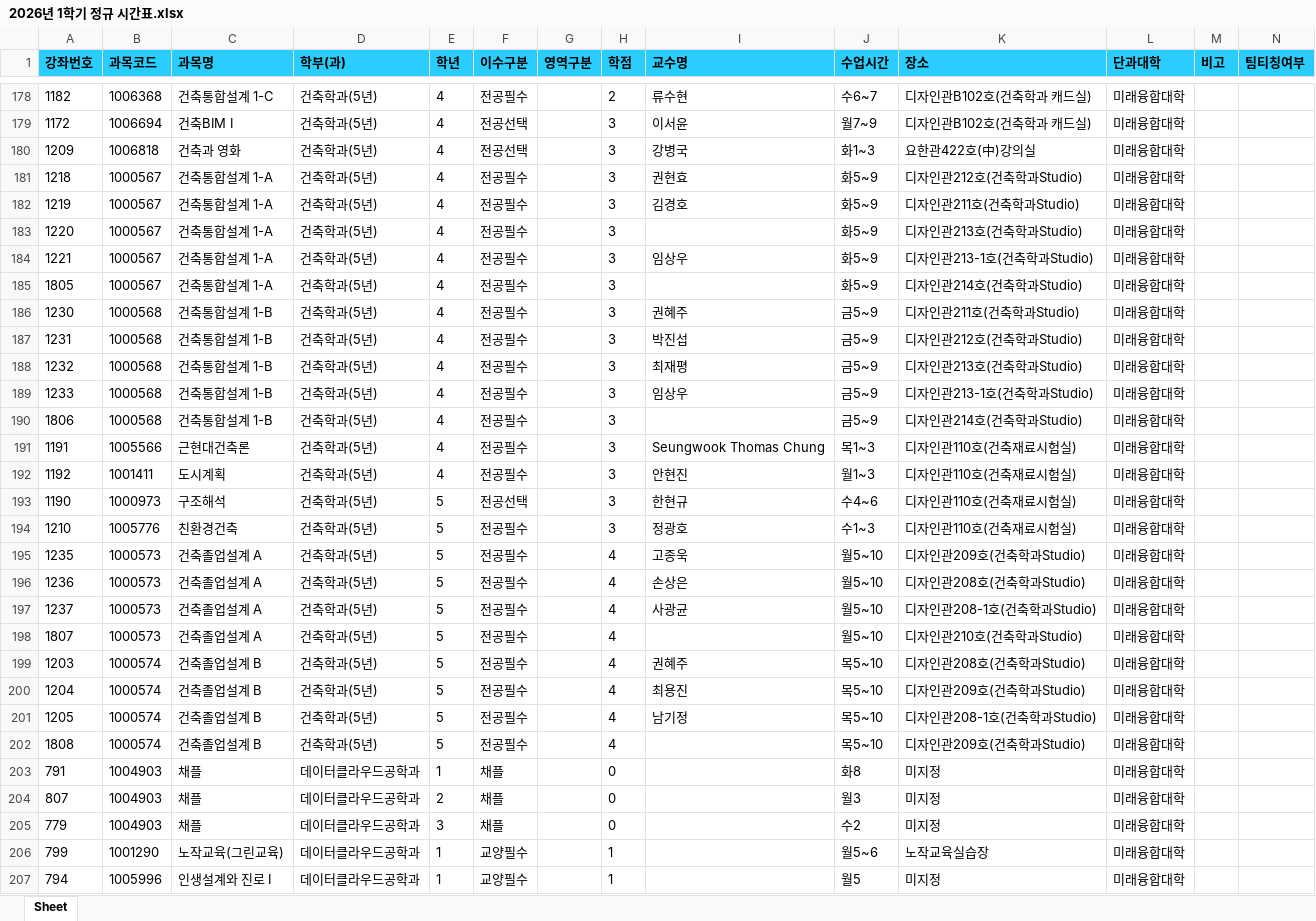
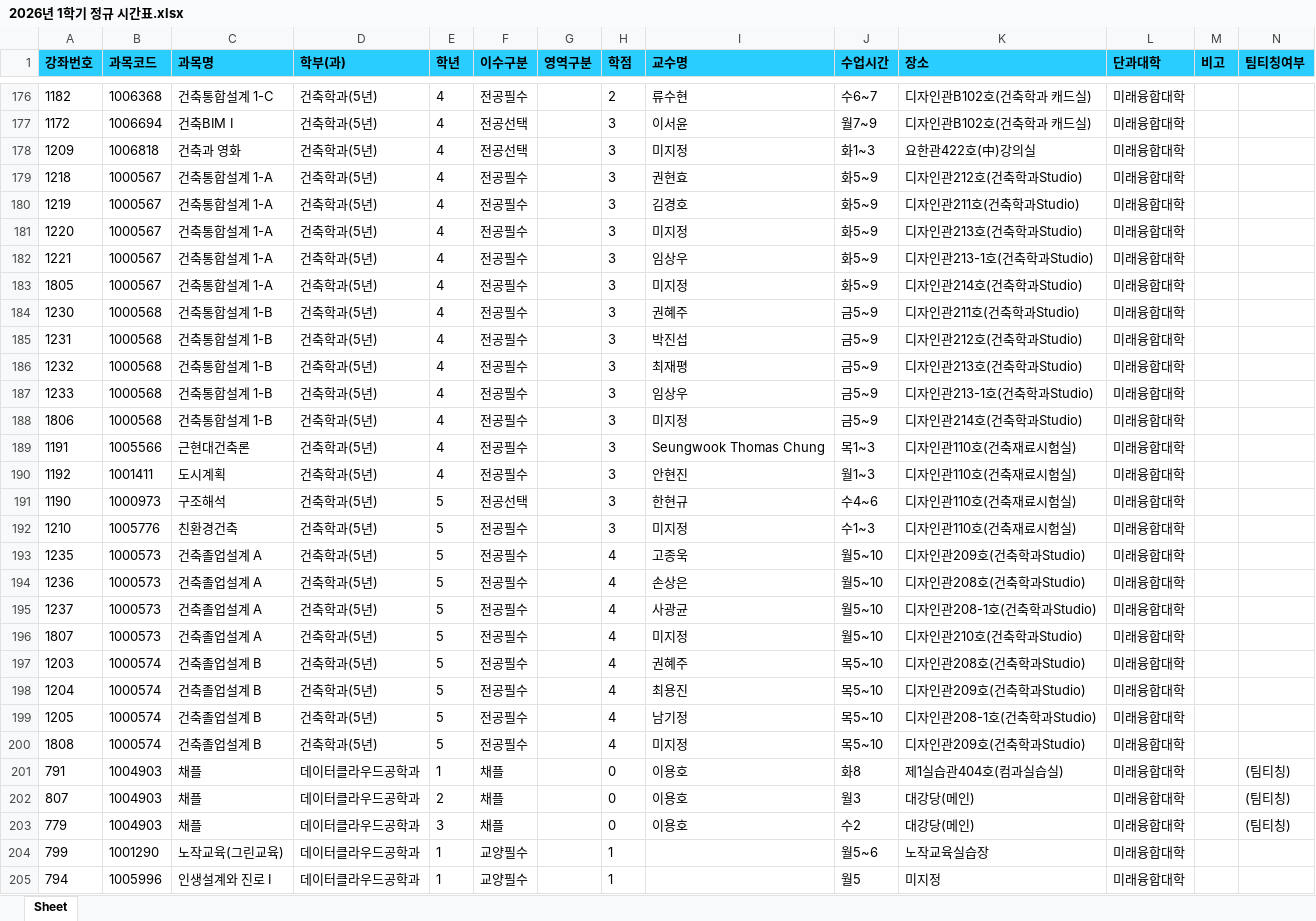
Before and after one commit to syu-kr/lecture.syu.kr-everytime, an Excel workbook: data/2026년 1학기 정규 시간표.xlsx, sheet Sheet, drawn as a sheet; only a part is shown, gaps mark what is left out; values as stored, in another font and other column widths than the file's, no borders; addresses are those after the commit; the diff covers the shown part only; the diff names each change by its address in the sheet, - before the commit and + after, or states it on an @@ line.

```diff
--- a/data/2026년 1학기 정규 시간표.xlsx (sheet Sheet)
+++ b/data/2026년 1학기 정규 시간표.xlsx (sheet Sheet)
-I178 (교수명): 강병국
+I178 (교수명): 미지정
-I181 (교수명): (empty)
+I181 (교수명): 미지정
-I183 (교수명): (empty)
+I183 (교수명): 미지정
-I188 (교수명): (empty)
+I188 (교수명): 미지정
-I192 (교수명): 정광호
+I192 (교수명): 미지정
-I196 (교수명): (empty)
+I196 (교수명): 미지정
-I200 (교수명): (empty)
+I200 (교수명): 미지정
-I201:I203 (교수명): (empty)
+I201:I203 (교수명): 이용호
-K201 (장소): 미지정
+K201 (장소): 제1실습관404호(컴과실습실)
-N201:N203 (팀티칭여부): (empty)
+N201:N203 (팀티칭여부): (팀티칭)
-K202:K203 (장소): 미지정
+K202:K203 (장소): 대강당(메인)
```
Also changed, not shown: 6 removed rows and 77 edited cells elsewhere in this sheet, 1 other file.
